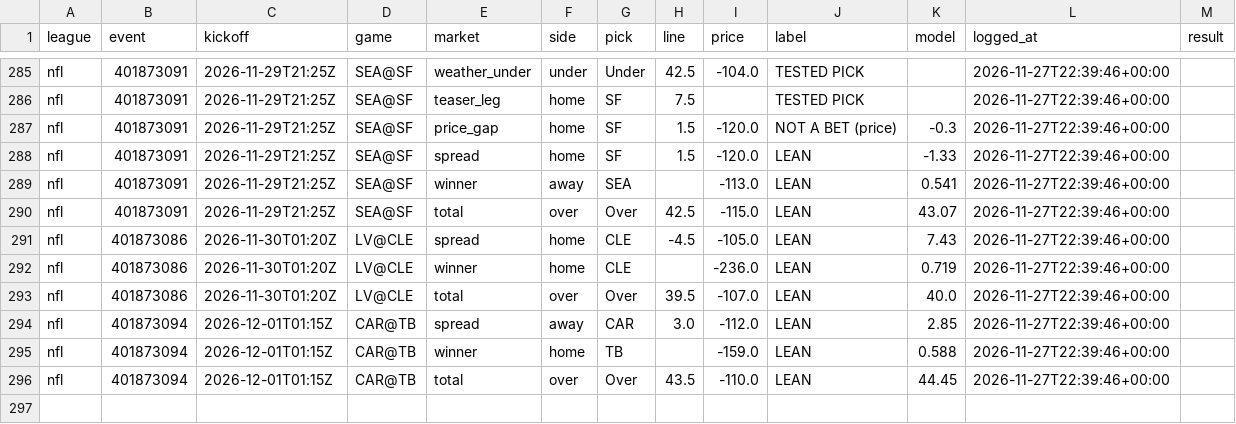
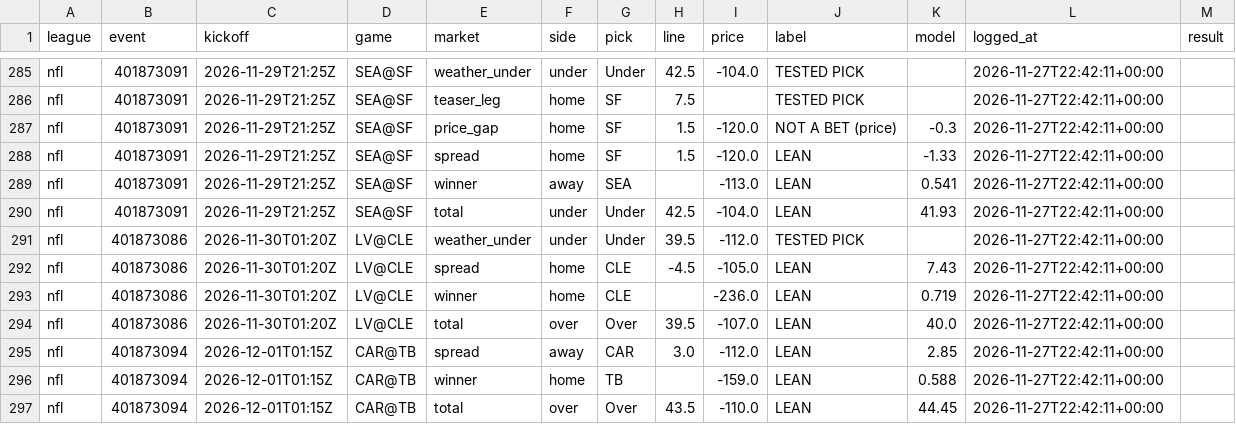
Before and after one commit to g5dsfss7yk-debug/chrisgantt-site, a CSV file: football-model/v3/picks/log.csv, drawn as a sheet; only a part is shown, gaps mark what is left out; addresses are those after the commit; the diff covers the shown part only; the diff names each change by its address in the sheet, - before the commit and + after, or states it on an @@ line.

```diff
--- a/football-model/v3/picks/log.csv
+++ b/football-model/v3/picks/log.csv
-L285:L290 (logged_at): 2026-11-27T22:39:46+00:00
+L285:L290 (logged_at): 2026-11-27T22:42:11+00:00
-F290 (side): over
+F290 (side): under
-G290 (pick): Over
+G290 (pick): Under
-I290 (price): -115.0
+I290 (price): -104.0
-K290 (model): 43.07
+K290 (model): 41.93
+row 291: nfl | 401873086 | 2026-11-30T01:20Z | LV@CLE | weather_under | under | Under | 39.5 | -112.0 | TESTED PICK |  | 2026-11-27T22:42:11+00:00
-L292:L297 (logged_at): 2026-11-27T22:39:46+00:00
+L292:L297 (logged_at): 2026-11-27T22:42:11+00:00
```
Also changed, not shown: 27 edited cells elsewhere in this file, 5 other files.
